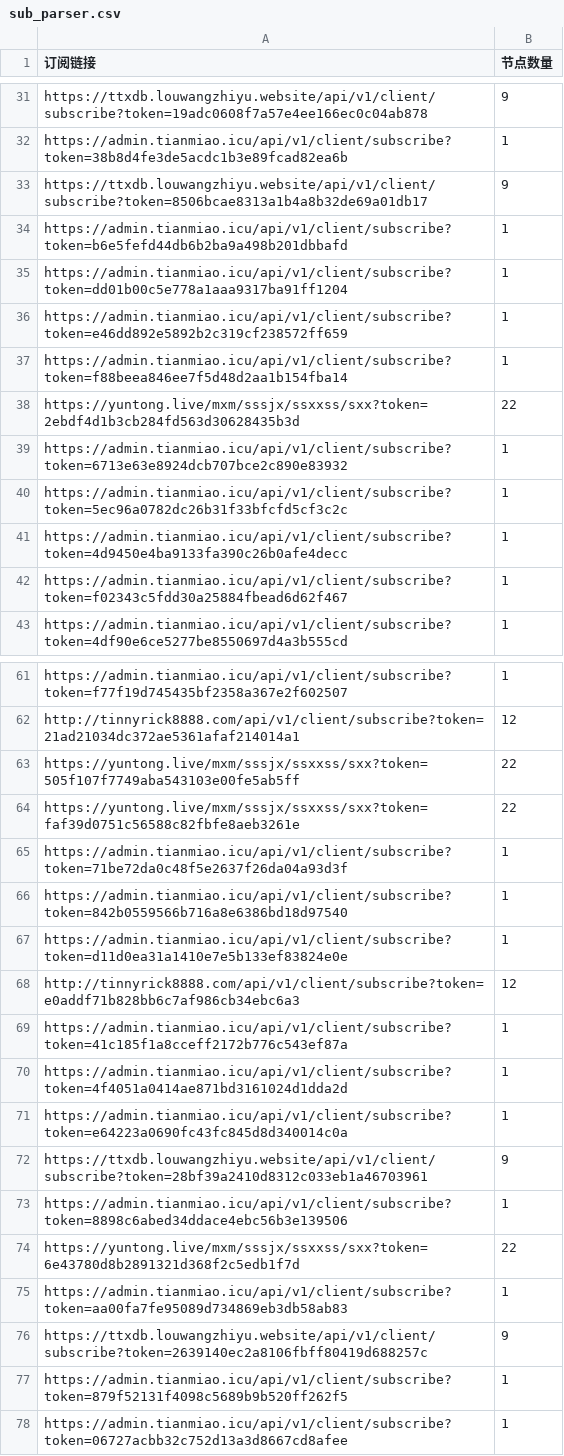
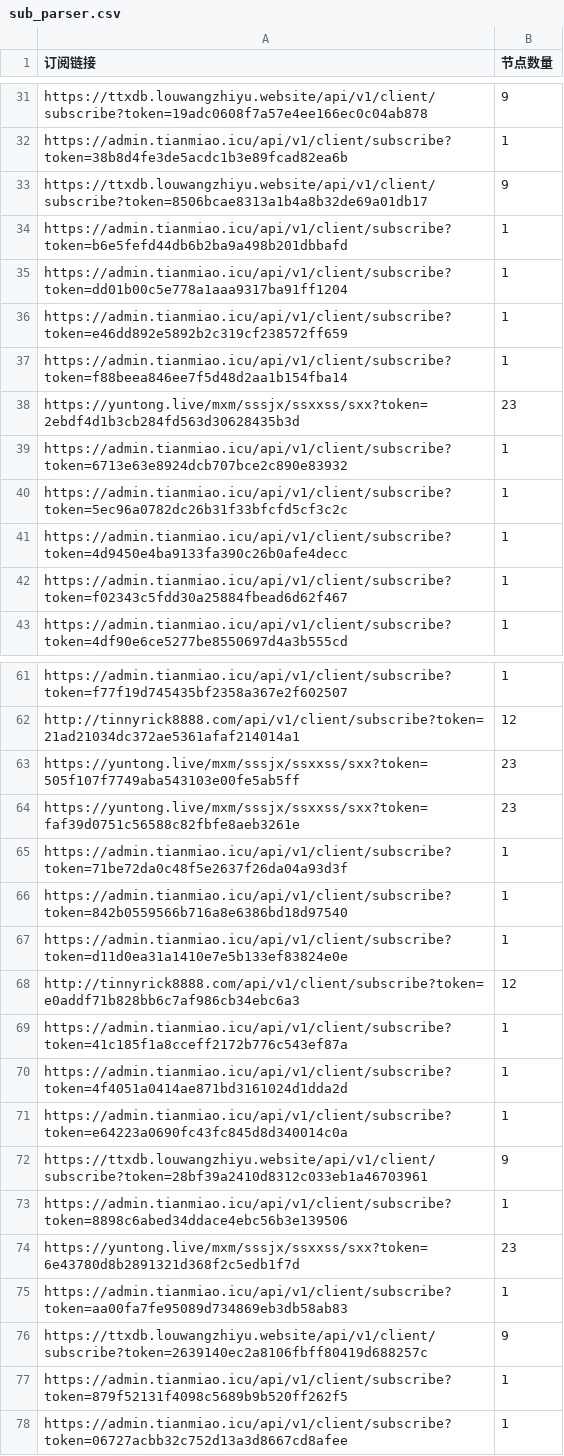
Before and after one commit to ipenwrt/Sub-Parser, a CSV file: sub_parser.csv, drawn as a sheet; only a part is shown, gaps mark what is left out; the diff covers the shown part only.

```diff
--- a/sub_parser.csv
+++ b/sub_parser.csv
@@ -37,3 +37,3 @@ https://admin.tianmiao.icu/api/v1/client/subscribe?token=e46dd892e5892b2c319cf23
 https://admin.tianmiao.icu/api/v1/client/subscribe?token=f88beea846ee7f5d48d2aa1b154fba14,1
-https://yuntong.live/mxm/sssjx/ssxxss/sxx?token=2ebdf4d1b3cb284fd563d30628435b3d,22
+https://yuntong.live/mxm/sssjx/ssxxss/sxx?token=2ebdf4d1b3cb284fd563d30628435b3d,23
 https://admin.tianmiao.icu/api/v1/client/subscribe?token=6713e63e8924dcb707bce2c890e83932,1
@@ -62,4 +62,4 @@ https://admin.tianmiao.icu/api/v1/client/subscribe?token=f77f19d745435bf2358a367
 http://tinnyrick8888.com/api/v1/client/subscribe?token=21ad21034dc372ae5361afaf214014a1,12
-https://yuntong.live/mxm/sssjx/ssxxss/sxx?token=505f107f7749aba543103e00fe5ab5ff,22
-https://yuntong.live/mxm/sssjx/ssxxss/sxx?token=faf39d0751c56588c82fbfe8aeb3261e,22
+https://yuntong.live/mxm/sssjx/ssxxss/sxx?token=505f107f7749aba543103e00fe5ab5ff,23
+https://yuntong.live/mxm/sssjx/ssxxss/sxx?token=faf39d0751c56588c82fbfe8aeb3261e,23
 https://admin.tianmiao.icu/api/v1/client/subscribe?token=71be72da0c48f5e2637f26da04a93d3f,1
@@ -73,3 +73,3 @@ https://ttxdb.louwangzhiyu.website/api/v1/client/subscribe?token=28bf39a2410d831
 https://admin.tianmiao.icu/api/v1/client/subscribe?token=8898c6abed34ddace4ebc56b3e139506,1
-https://yuntong.live/mxm/sssjx/ssxxss/sxx?token=6e43780d8b2891321d368f2c5edb1f7d,22
+https://yuntong.live/mxm/sssjx/ssxxss/sxx?token=6e43780d8b2891321d368f2c5edb1f7d,23
 https://admin.tianmiao.icu/api/v1/client/subscribe?token=aa00fa7fe95089d734869eb3db58ab83,1
```
Also changed, not shown: 7 edited cells elsewhere in this file, 3 other files.
